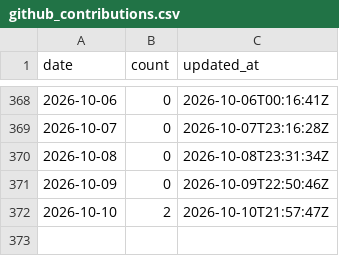
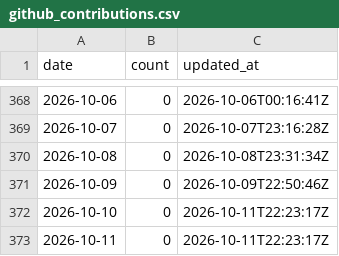
Before and after one commit to adarishashank/adarishashank.github.io, a CSV file: silver/github_contributions.csv, drawn as a sheet; only a part is shown, gaps mark what is left out.

```diff
--- a/silver/github_contributions.csv
+++ b/silver/github_contributions.csv
@@ -371,2 +371,3 @@ date,count,updated_at
 2026-10-09,0,2026-10-09T22:50:46Z
-2026-10-10,2,2026-10-10T21:57:47Z
+2026-10-10,0,2026-10-11T22:23:17Z
+2026-10-11,0,2026-10-11T22:23:17Z
```
Also changed, not shown: silver/github_profile_daily.csv, 5 other files.
